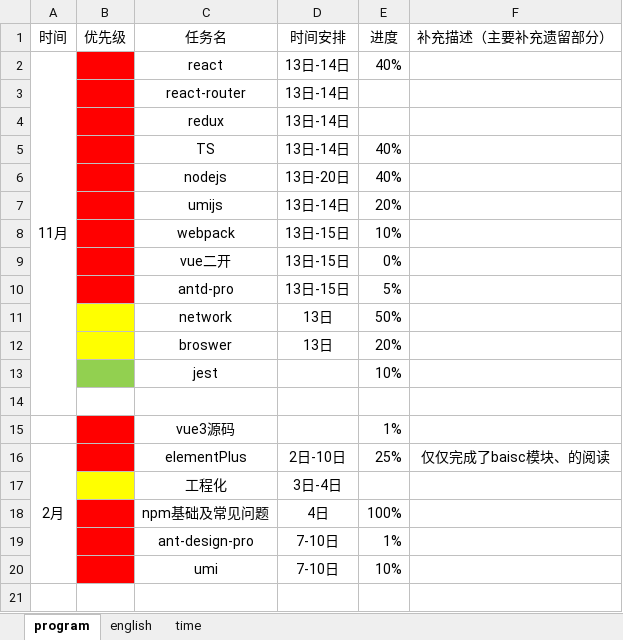
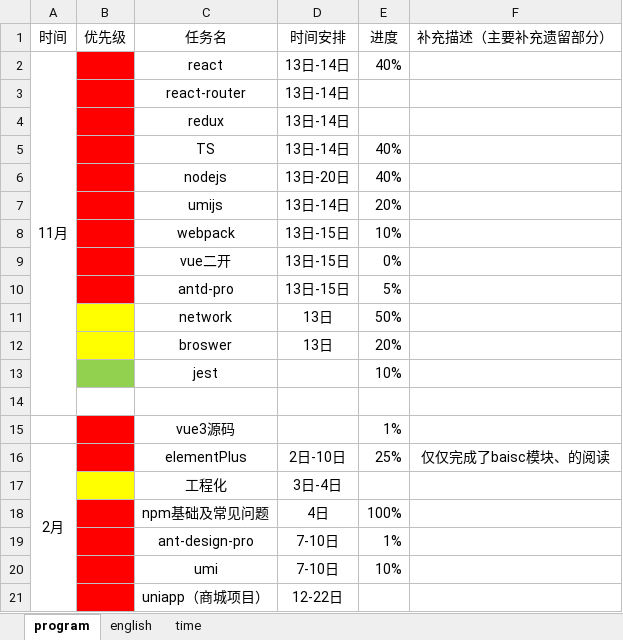
Before and after one commit to CODER-ZHM1997/FE-blogs, an Excel workbook: tasks.xlsx, sheet program, drawn as a sheet; values as stored, in another font and other column widths than the file's, no borders; conditional formats not drawn; the diff names each change by its address in the sheet, - before the commit and + after, or states it on an @@ line.

```diff
--- a/tasks.xlsx (sheet program)
+++ b/tasks.xlsx (sheet program)
+row 21:  |  | uniapp（商城项目） | 12-22日
```
Also changed, not shown: 12 other files.
